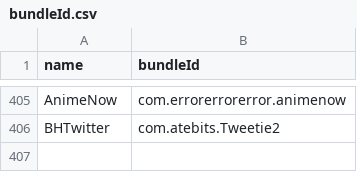
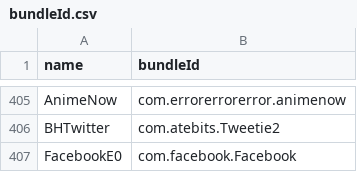
Before and after one commit to Neoncat-OG/TrollStore-IPAs, a CSV file: bundleId.csv, drawn as a sheet; only a part is shown, gaps mark what is left out.

```diff
--- a/bundleId.csv
+++ b/bundleId.csv
@@ -406 +406,2 @@ AnimeNow,com.errorerrorerror.animenow
 BHTwitter,com.atebits.Tweetie2
+FacebookE0,com.facebook.Facebook
```
Also changed, not shown: 2 other files.
